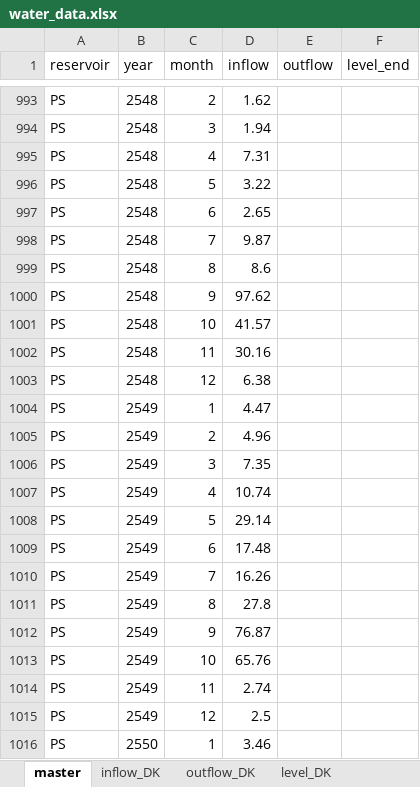
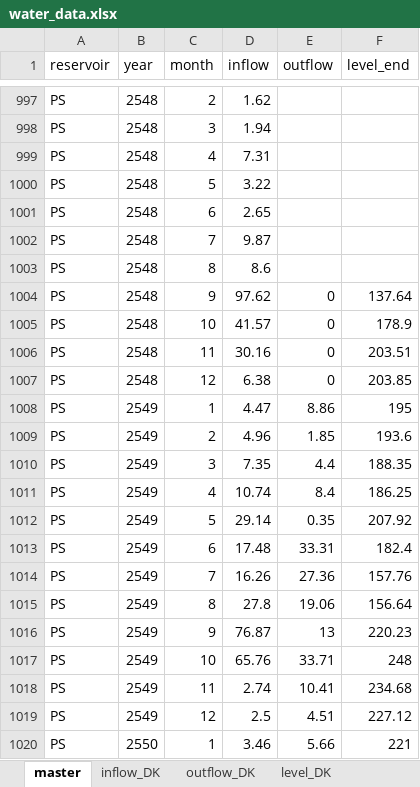
Before and after one commit to pabank10-png/water-dashboard, an Excel workbook: water_data.xlsx, sheet master, drawn as a sheet; only a part is shown, gaps mark what is left out; values as stored, in another font and other column widths than the file's, no borders; addresses are those after the commit; the diff covers the shown part only; the diff names each change by its address in the sheet, - before the commit and + after, or states it on an @@ line.

```diff
--- a/water_data.xlsx (sheet master)
+++ b/water_data.xlsx (sheet master)
-E1004:E1007 (outflow): (empty)
+E1004:E1007 (outflow): 0
-F1004 (level_end): (empty)
+F1004 (level_end): 137.64
-F1005 (level_end): (empty)
+F1005 (level_end): 178.9
-F1006 (level_end): (empty)
+F1006 (level_end): 203.51
-F1007 (level_end): (empty)
+F1007 (level_end): 203.85
-E1008 (outflow): (empty)
+E1008 (outflow): 8.86
-F1008 (level_end): (empty)
+F1008 (level_end): 195
-E1009 (outflow): (empty)
+E1009 (outflow): 1.85
-F1009 (level_end): (empty)
+F1009 (level_end): 193.6
-E1010 (outflow): (empty)
+E1010 (outflow): 4.4
-F1010 (level_end): (empty)
+F1010 (level_end): 188.35
-E1011 (outflow): (empty)
+E1011 (outflow): 8.4
-F1011 (level_end): (empty)
+F1011 (level_end): 186.25
-E1012 (outflow): (empty)
+E1012 (outflow): 0.35
-F1012 (level_end): (empty)
+F1012 (level_end): 207.92
-E1013 (outflow): (empty)
+E1013 (outflow): 33.31
-F1013 (level_end): (empty)
+F1013 (level_end): 182.4
-E1014 (outflow): (empty)
+E1014 (outflow): 27.36
-F1014 (level_end): (empty)
+F1014 (level_end): 157.76
-E1015 (outflow): (empty)
+E1015 (outflow): 19.06
-F1015 (level_end): (empty)
+F1015 (level_end): 156.64
-E1016 (outflow): (empty)
+E1016 (outflow): 13
-F1016 (level_end): (empty)
+F1016 (level_end): 220.23
-E1017 (outflow): (empty)
+E1017 (outflow): 33.71
-F1017 (level_end): (empty)
+F1017 (level_end): 248
-E1018 (outflow): (empty)
+E1018 (outflow): 10.41
-F1018 (level_end): (empty)
+F1018 (level_end): 234.68
-E1019 (outflow): (empty)
+E1019 (outflow): 4.51
-F1019 (level_end): (empty)
+F1019 (level_end): 227.12
-E1020 (outflow): (empty)
+E1020 (outflow): 5.66
-F1020 (level_end): (empty)
+F1020 (level_end): 221
```
Also changed, not shown: 4 added rows and 326 edited cells elsewhere in this sheet, sheet outflow_PS, sheet level_PS, sheet outflow_KY, sheet inflow_KY, sheet outflow_THREE, sheet inflow_THREE, 5 more sheets, 2 other files.
